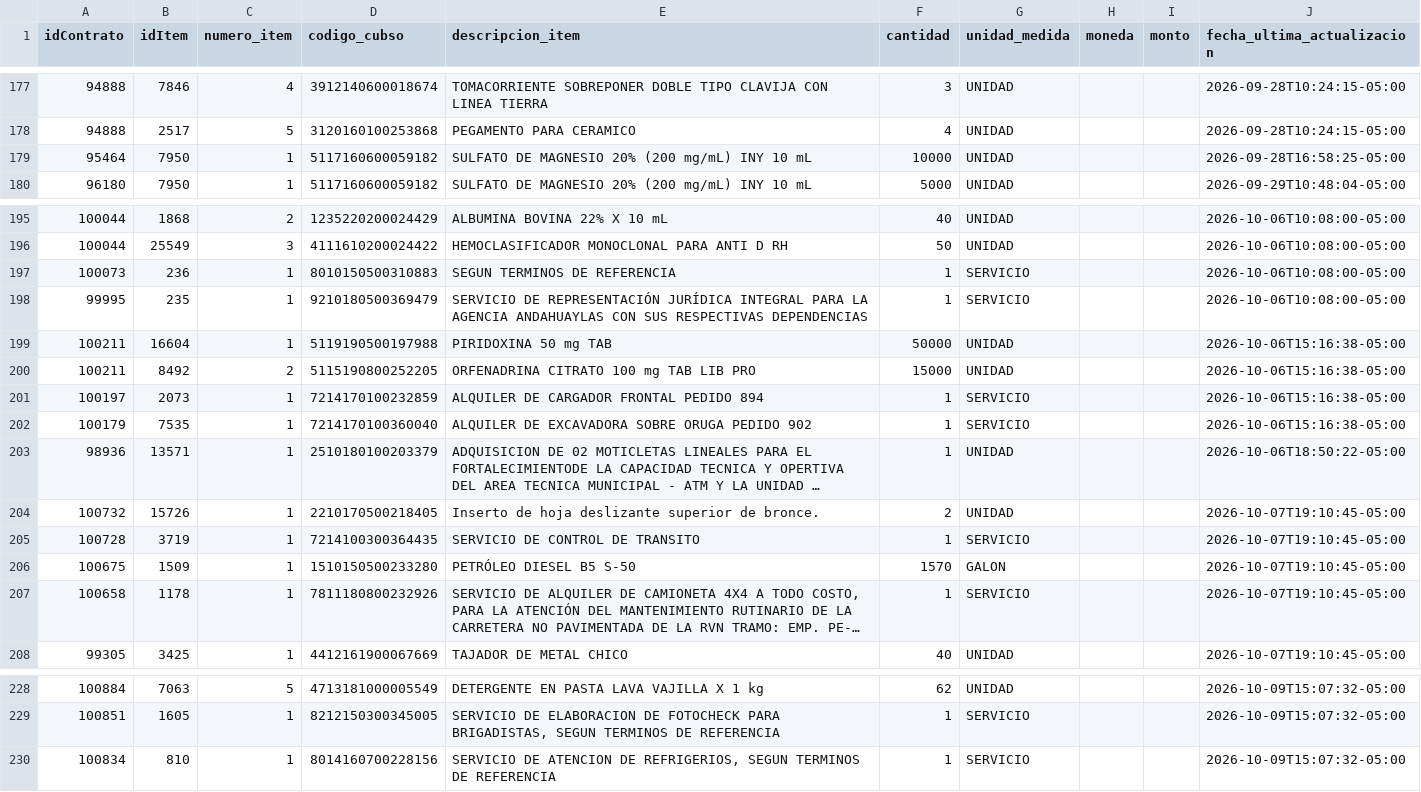
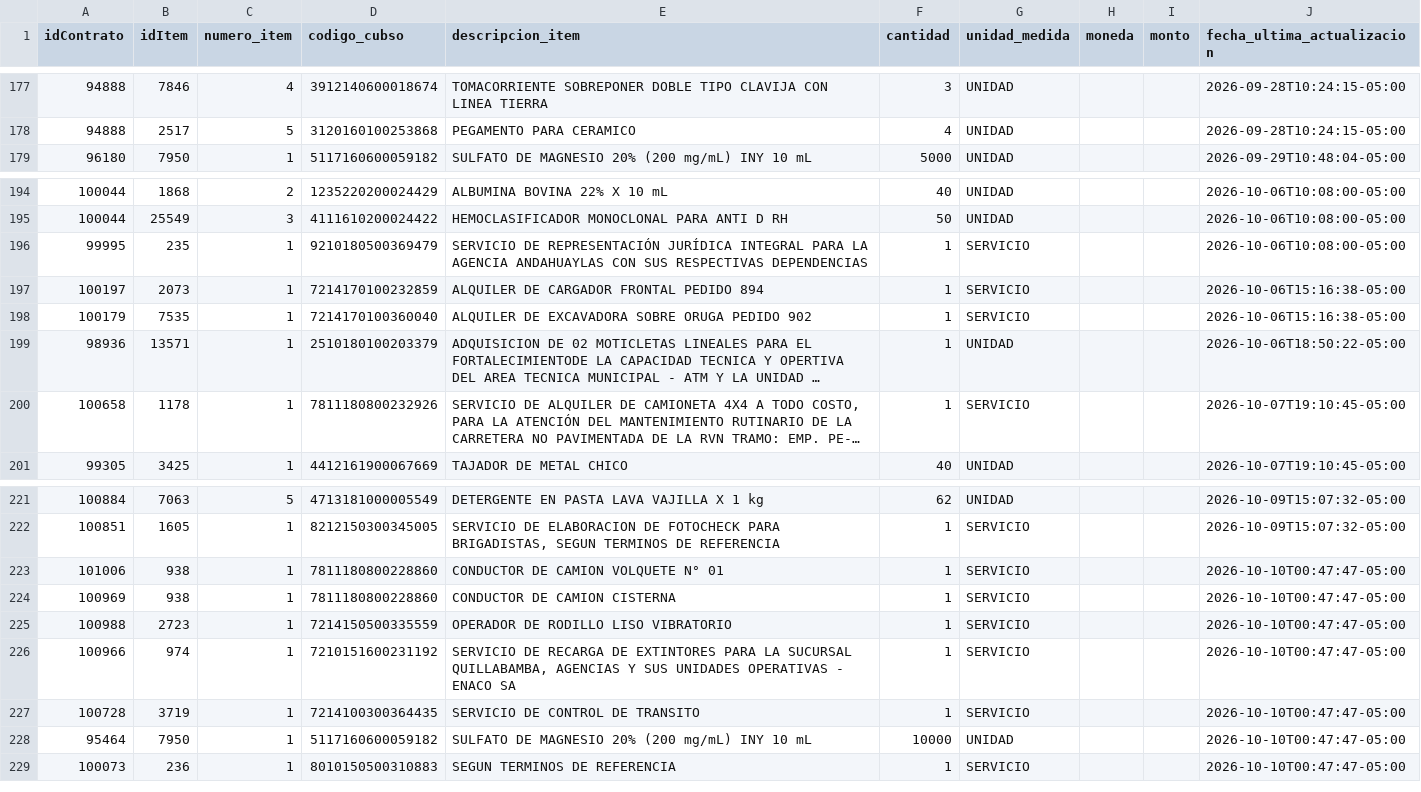
Before and after one commit to Natgato/monitor-seace-cusco, a CSV file: data/items.csv, drawn as a sheet; only a part is shown, gaps mark what is left out; long unchanged cells end in …; removed rows and columns are numbered as before the commit, all else as after; the diff names each change by its address in the sheet, - before the commit and + after, or states it on an @@ line.

```diff
--- a/data/items.csv
+++ b/data/items.csv
-row 179: 95464 | 7950 | 1 | 5117160600059182 | SULFATO DE MAGNESIO 20% (200 mg/mL) INY 10 mL | 10000 | UNIDAD |  |  | 2026-09-28T16:58:25-05:00
-row 197: 100073 | 236 | 1 | 8010150500310883 | SEGUN TERMINOS DE REFERENCIA | 1 | SERVICIO |  |  | 2026-10-06T10:08:00-05:00
-row 199: 100211 | 16604 | 1 | 5119190500197988 | PIRIDOXINA 50 mg TAB | 50000 | UNIDAD |  |  | 2026-10-06T15:16:38-05:00
-row 200: 100211 | 8492 | 2 | 5115190800252205 | ORFENADRINA CITRATO 100 mg TAB LIB PRO | 15000 | UNIDAD |  |  | 2026-10-06T15:16:38-05:00
-row 204: 100732 | 15726 | 1 | 2210170500218405 | Inserto de hoja deslizante superior de bronce. | 2 | UNIDAD |  |  | 2026-10-07T19:10:45-05:00
-row 205: 100728 | 3719 | 1 | 7214100300364435 | SERVICIO DE CONTROL DE TRANSITO | 1 | SERVICIO |  |  | 2026-10-07T19:10:45-05:00
-row 206: 100675 | 1509 | 1 | 1510150500233280 | PETRÓLEO DIESEL B5 S-50 | 1570 | GALON |  |  | 2026-10-07T19:10:45-05:00
-row 230: 100834 | 810 | 1 | 8014160700228156 | SERVICIO DE ATENCION DE REFRIGERIOS, SEGUN TERMINOS DE REFERENCIA | 1 | SERVICIO |  |  | 2026-10-09T15:07:32-05:00
+row 223: 101006 | 938 | 1 | 7811180800228860 | CONDUCTOR DE CAMION VOLQUETE N° 01 | 1 | SERVICIO |  |  | 2026-10-10T00:47:47-05:00
+row 224: 100969 | 938 | 1 | 7811180800228860 | CONDUCTOR DE CAMION CISTERNA | 1 | SERVICIO |  |  | 2026-10-10T00:47:47-05:00
+row 225: 100988 | 2723 | 1 | 7214150500335559 | OPERADOR DE RODILLO LISO VIBRATORIO | 1 | SERVICIO |  |  | 2026-10-10T00:47:47-05:00
+row 226: 100966 | 974 | 1 | 7210151600231192 | SERVICIO DE RECARGA DE EXTINTORES PARA LA SUCURSAL QUILLABAMBA, AGENCIAS Y SUS UNIDADES OPERATIVAS - ENACO SA | 1 | SERVICIO |  |  | 2026-10-10T00:47:47-05:00
+row 227: 100728 | 3719 | 1 | 7214100300364435 | SERVICIO DE CONTROL DE TRANSITO | 1 | SERVICIO |  |  | 2026-10-10T00:47:47-05:00
+row 228: 95464 | 7950 | 1 | 5117160600059182 | SULFATO DE MAGNESIO 20% (200 mg/mL) INY 10 mL | 10000 | UNIDAD |  |  | 2026-10-10T00:47:47-05:00
+row 229: 100073 | 236 | 1 | 8010150500310883 | SEGUN TERMINOS DE REFERENCIA | 1 | SERVICIO |  |  | 2026-10-10T00:47:47-05:00
```
Also changed, not shown: data/contrataciones.csv, 1 other file.
